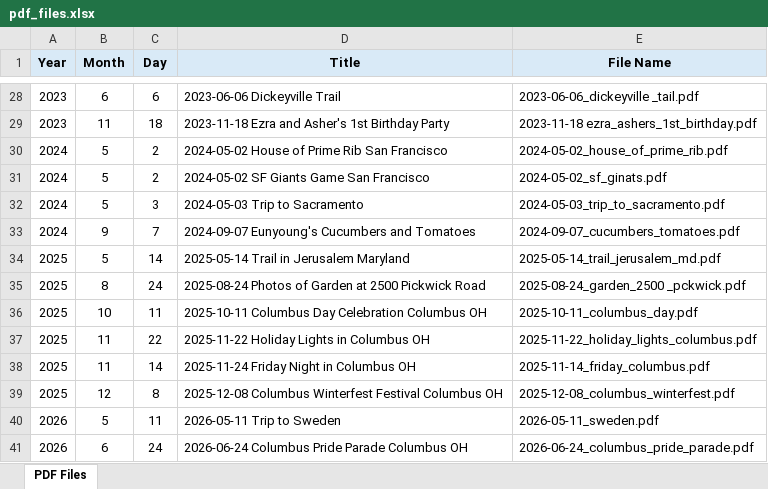
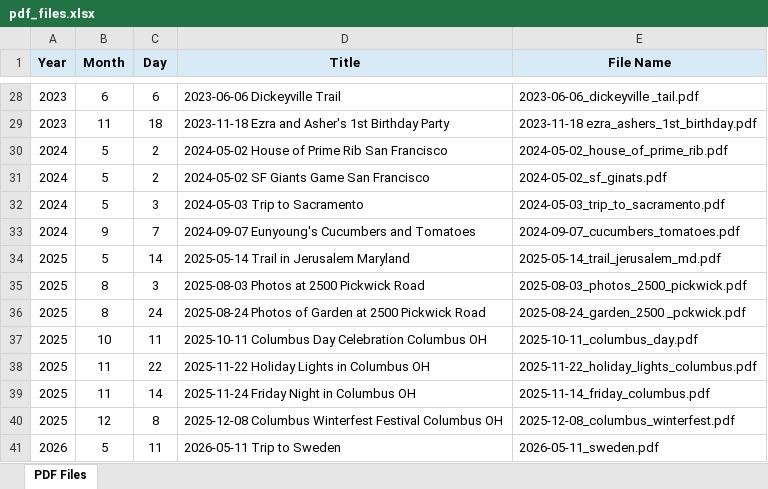
Before and after one commit to soderstrand/soderstrand, an Excel workbook: photos/pdf_files.xlsx, sheet PDF Files, drawn as a sheet; only a part is shown, gaps mark what is left out; the shorter side is filled out with more unchanged rows; values as stored, in another font and other column widths than the file's, no borders; the diff names each change by its address in the sheet, - before the commit and + after, or states it on an @@ line.

Commit message:
Add 2500 Pickwick Photos

```diff
--- a/photos/pdf_files.xlsx (sheet PDF Files)
+++ b/photos/pdf_files.xlsx (sheet PDF Files)
+row 35: 2025 | 8 | 3 | 2025-08-03 Photos at 2500 Pickwick Road | 2025-08-03_photos_2500_pickwick.pdf
```
Also changed, not shown: 3 other files.
